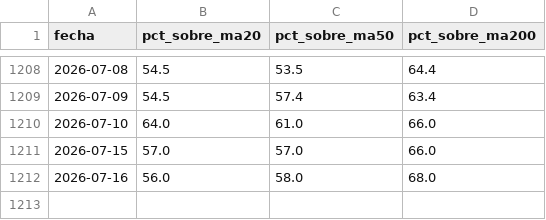
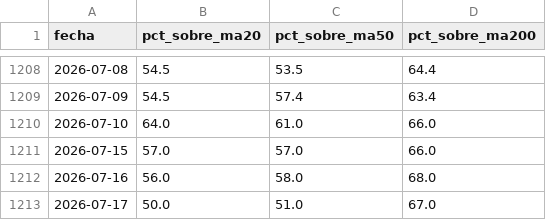
Before and after one commit to ManULoreN14/nq-proxy, a CSV file: DATOS_CSV/amplitud_ndx100_simple.csv, drawn as a sheet; only a part is shown, gaps mark what is left out; the diff names each change by its address in the sheet, - before the commit and + after, or states it on an @@ line.

```diff
--- a/DATOS_CSV/amplitud_ndx100_simple.csv
+++ b/DATOS_CSV/amplitud_ndx100_simple.csv
+row 1213: 2026-07-17 | 50.0 | 51.0 | 67.0
```
Also changed, not shown: DATOS_CSV/SENTIMIENTO_CONTRARIO_HISTORICO.csv, 2 other files.
